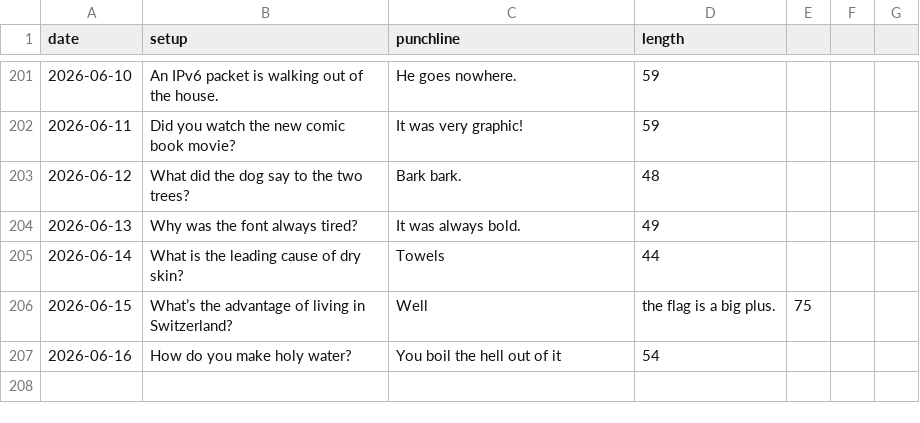
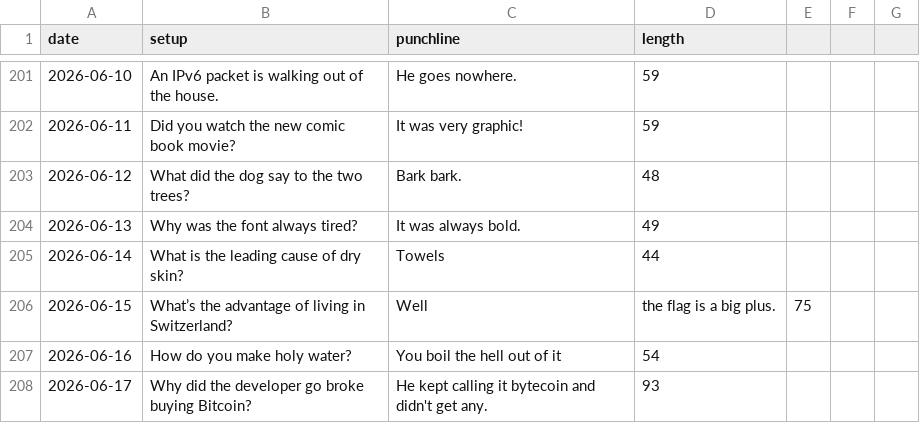
Before and after one commit to onFilm/onFilm, a CSV file: jokes/stats.csv, drawn as a sheet; only a part is shown, gaps mark what is left out; the diff names each change by its address in the sheet, - before the commit and + after, or states it on an @@ line.

```diff
--- a/jokes/stats.csv
+++ b/jokes/stats.csv
+row 208: 2026-06-17 | Why did the developer go broke buying Bitcoin? | He kept calling it bytecoin and didn't get any. | 93
```
Also changed, not shown: 2 other files.
